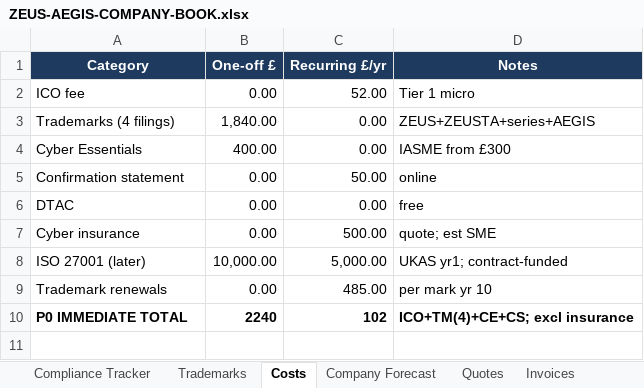
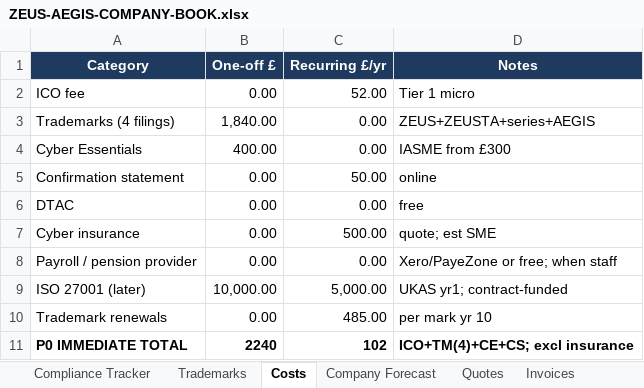
Before and after one commit to jdbsale3-lang/-aegis-Private, an Excel workbook: docs/security/ZEUS-AEGIS-COMPANY-BOOK.xlsx, sheet Costs, drawn as a sheet; values as stored, in another font and other column widths than the file's, no borders; the diff names each change by its address in the sheet, - before the commit and + after, or states it on an @@ line.

Commit message:
Docs: 13-sheet company book + full PDF (PR #30)
* Docs: AEGIS security fixes changelog + operating costs + cost forecast spreadsheet

* Docs: Monday NHS readiness summary

* Docs: trademark applications draft + DTAC submission answers + compliance tracker

* Docs: series application checklist + compliance tracker template + NHS trademark/IP research

* Docs: tracker with IPO-number sheet + NHS background-IP contract clause draft

* Docs: 12-sheet company book (tracker+forecast+quotes+invoices+tax+suppliers+customers+money) + tracker PDF + IP clause solicitor notes

* Docs: 13-sheet company book (payroll & pension added) + full book PDF export

---------

Co-authored-by: Higgsfield Agent <agent@higgsfield.ai>

```diff
--- a/docs/security/ZEUS-AEGIS-COMPANY-BOOK.xlsx (sheet Costs)
+++ b/docs/security/ZEUS-AEGIS-COMPANY-BOOK.xlsx (sheet Costs)
+row 8: Payroll / pension provider | 0.00 | 0.00 | Xero/PayeZone or free; when staff
```
Also changed, not shown: sheet Suppliers, other sheet tabs, 1 other file.
